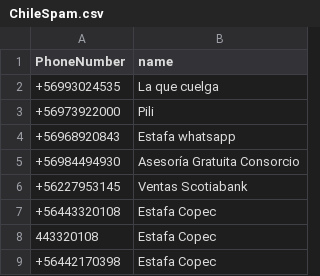
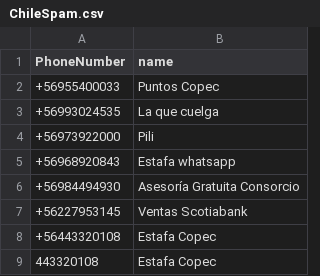
Before and after one commit to racuna/SpamChile, a CSV file: ChileSpam.csv, drawn as a sheet; only a part is shown; the shorter side is filled out with more unchanged rows.

Commit message:
Update ChileSpam.csv
+56955400033

```diff
--- a/ChileSpam.csv
+++ b/ChileSpam.csv
@@ -1,2 +1,3 @@
 PhoneNumber,name
++56955400033,Puntos Copec
 +56993024535,La que cuelga
```
